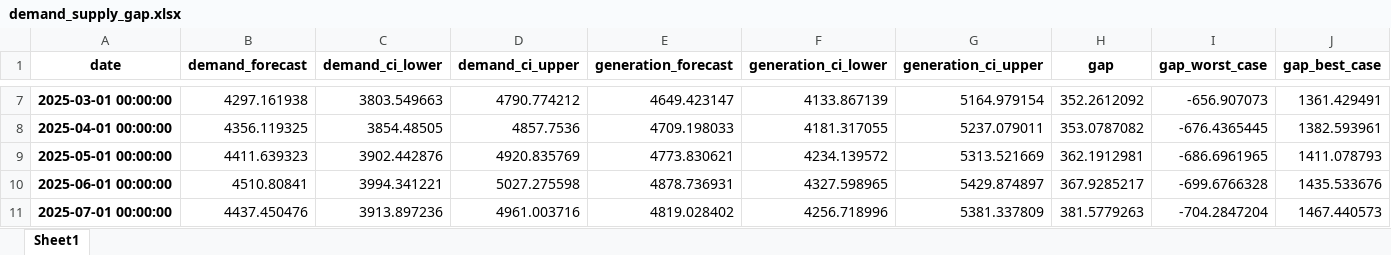
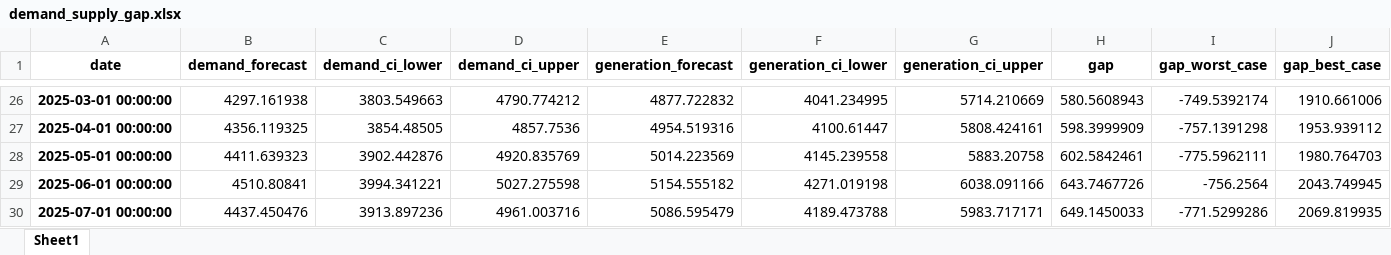
Before and after one commit to maddy8420/electricity-forecast, an Excel workbook: demand_supply_gap.xlsx, sheet Sheet1, drawn as a sheet; only a part is shown, gaps mark what is left out; values as stored, in another font and other column widths than the file's, no borders; addresses are those after the commit; the diff covers the shown part only; the diff names each change by its address in the sheet, - before the commit and + after, or states it on an @@ line.

```diff
--- a/demand_supply_gap.xlsx (sheet Sheet1)
+++ b/demand_supply_gap.xlsx (sheet Sheet1)
-E26 (generation_forecast): 4649.423147
+E26 (generation_forecast): 4877.722832
-F26 (generation_ci_lower): 4133.867139
+F26 (generation_ci_lower): 4041.234995
-G26 (generation_ci_upper): 5164.979154
+G26 (generation_ci_upper): 5714.210669
-H26 (gap): 352.2612092
+H26 (gap): 580.5608943
-I26 (gap_worst_case): -656.907073
+I26 (gap_worst_case): -749.5392174
-J26 (gap_best_case): 1361.429491
+J26 (gap_best_case): 1910.661006
-E27 (generation_forecast): 4709.198033
+E27 (generation_forecast): 4954.519316
-F27 (generation_ci_lower): 4181.317055
+F27 (generation_ci_lower): 4100.61447
-G27 (generation_ci_upper): 5237.079011
+G27 (generation_ci_upper): 5808.424161
-H27 (gap): 353.0787082
+H27 (gap): 598.3999909
-I27 (gap_worst_case): -676.4365445
+I27 (gap_worst_case): -757.1391298
-J27 (gap_best_case): 1382.593961
+J27 (gap_best_case): 1953.939112
-E28 (generation_forecast): 4773.830621
+E28 (generation_forecast): 5014.223569
-F28 (generation_ci_lower): 4234.139572
+F28 (generation_ci_lower): 4145.239558
-G28 (generation_ci_upper): 5313.521669
+G28 (generation_ci_upper): 5883.20758
-H28 (gap): 362.1912981
+H28 (gap): 602.5842461
-I28 (gap_worst_case): -686.6961965
+I28 (gap_worst_case): -775.5962111
-J28 (gap_best_case): 1411.078793
+J28 (gap_best_case): 1980.764703
-E29 (generation_forecast): 4878.736931
+E29 (generation_forecast): 5154.555182
-F29 (generation_ci_lower): 4327.598965
+F29 (generation_ci_lower): 4271.019198
-G29 (generation_ci_upper): 5429.874897
+G29 (generation_ci_upper): 6038.091166
-H29 (gap): 367.9285217
+H29 (gap): 643.7467726
-I29 (gap_worst_case): -699.6766328
+I29 (gap_worst_case): -756.2564
-J29 (gap_best_case): 1435.533676
+J29 (gap_best_case): 2043.749945
-E30 (generation_forecast): 4819.028402
+E30 (generation_forecast): 5086.595479
-F30 (generation_ci_lower): 4256.718996
+F30 (generation_ci_lower): 4189.473788
-G30 (generation_ci_upper): 5381.337809
+G30 (generation_ci_upper): 5983.717171
-H30 (gap): 381.5779263
+H30 (gap): 649.1450033
-I30 (gap_worst_case): -704.2847204
+I30 (gap_worst_case): -771.5299286
-J30 (gap_best_case): 1467.440573
+J30 (gap_best_case): 2069.819935
```
Also changed, not shown: 19 added rows and 1140 edited cells elsewhere in this sheet, avg_daily_generation_forecast_2040.xlsx, india_electricity_features.xlsx, 2 other files.
